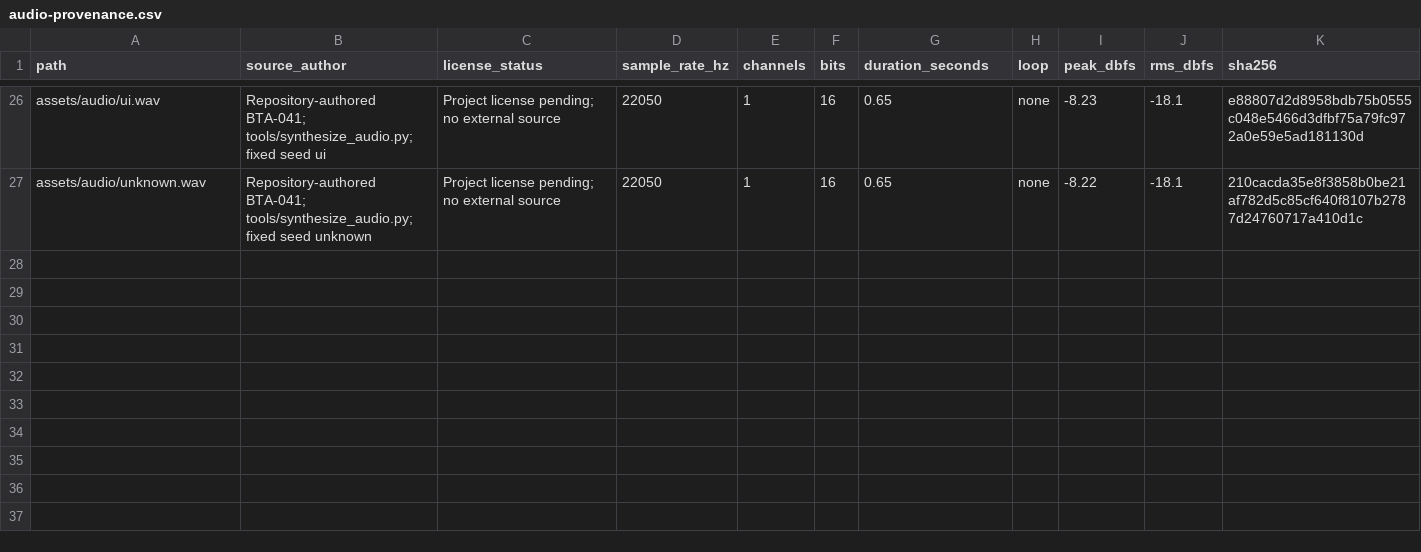
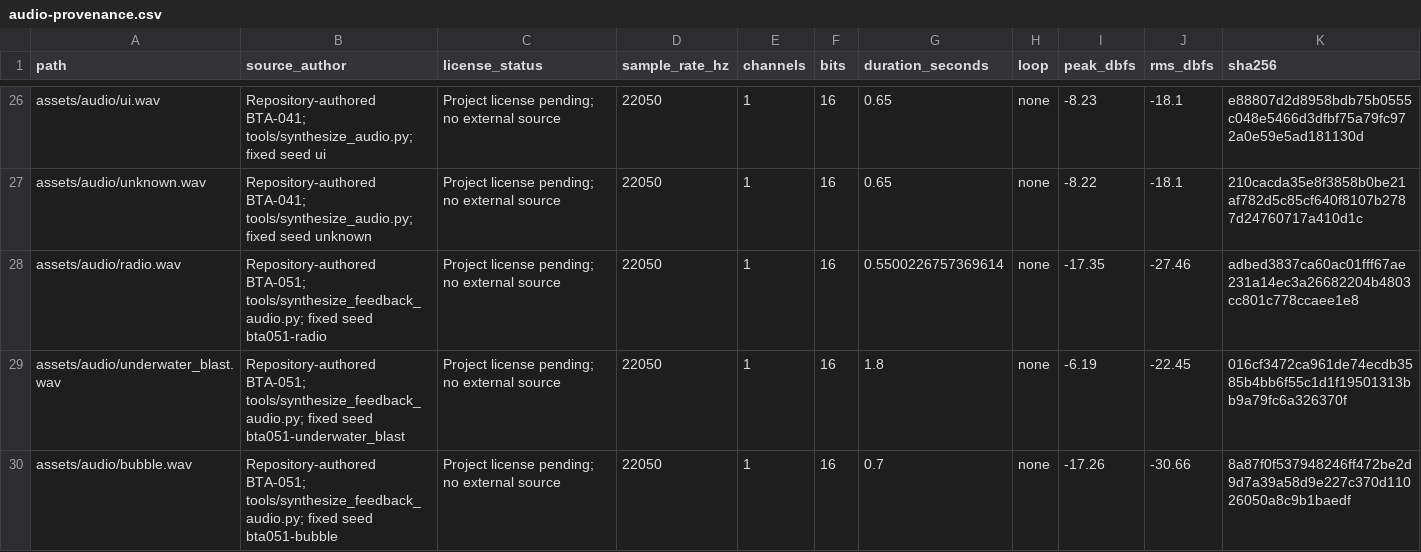
Before and after one commit to zornscience/below-the-abyss, a CSV file: assets/audio-provenance.csv, drawn as a sheet; only a part is shown, gaps mark what is left out; the diff names each change by its address in the sheet, - before the commit and + after, or states it on an @@ line.

```diff
--- a/assets/audio-provenance.csv
+++ b/assets/audio-provenance.csv
+row 28: assets/audio/radio.wav | Repository-authored BTA-051; tools/synthesize_feedback_audio.py; fixed seed bta051-radio | Project license pending; no external source | 22050 | 1 | 16 | 0.5500226757369614 | none | -17.35 | -27.46 | adbed3837ca60ac01fff67ae231a14ec3a26682204b4803cc801c778ccaee1e8
+row 29: assets/audio/underwater_blast.wav | Repository-authored BTA-051; tools/synthesize_feedback_audio.py; fixed seed bta051-underwater_blast | Project license pending; no external source | 22050 | 1 | 16 | 1.8 | none | -6.19 | -22.45 | 016cf3472ca961de74ecdb3585b4bb6f55c1d1f19501313bb9a79fc6a326370f
+row 30: assets/audio/bubble.wav | Repository-authored BTA-051; tools/synthesize_feedback_audio.py; fixed seed bta051-bubble | Project license pending; no external source | 22050 | 1 | 16 | 0.7 | none | -17.26 | -30.66 | 8a87f0f537948246ff472be2d9d7a39a58d9e227c370d11026050a8c9b1baedf
```
Also changed, not shown: assets/art-provenance.csv, 50 other files.
